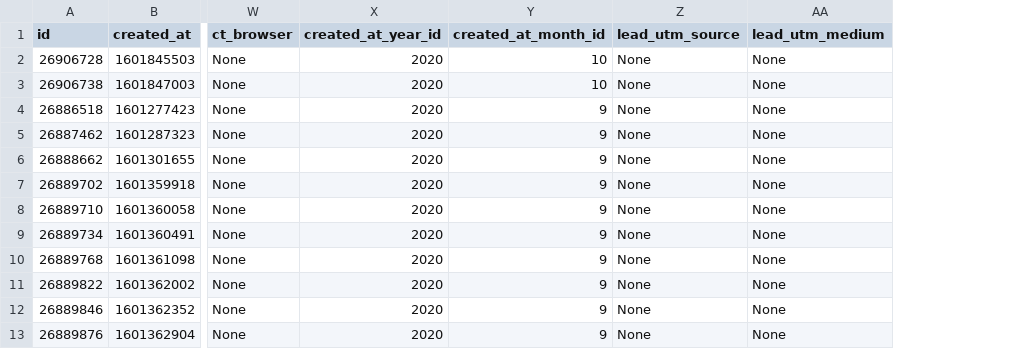
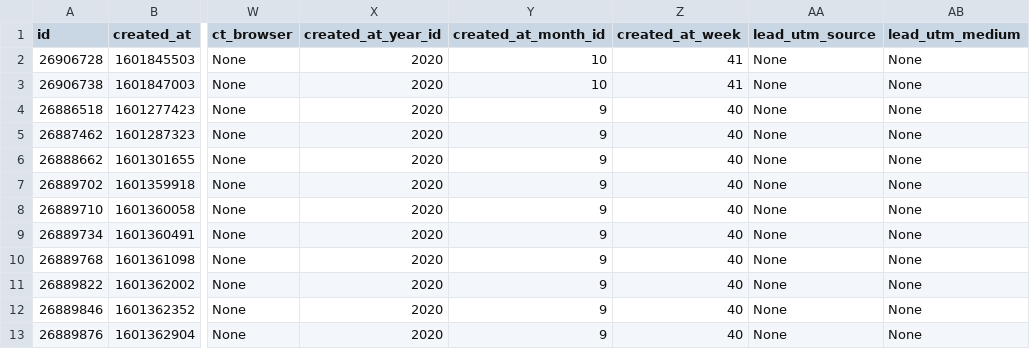
Before and after one commit to Liderk/ETL, a TSV file: results_2.tsv, drawn as a sheet; only a part is shown, gaps mark what is left out; the diff names each change by its address in the sheet, - before the commit and + after, or states it on an @@ line.

Commit message:
add create week_offset

```diff
--- a/results_2.tsv
+++ b/results_2.tsv
+column Z (created_at_week), rows 2-13: 41 | 41 | 40 | 40 | 40 | 40 | 40 | 40 | 40 | 40 | 40 | 40
```
Also changed, not shown: 2 other files.
